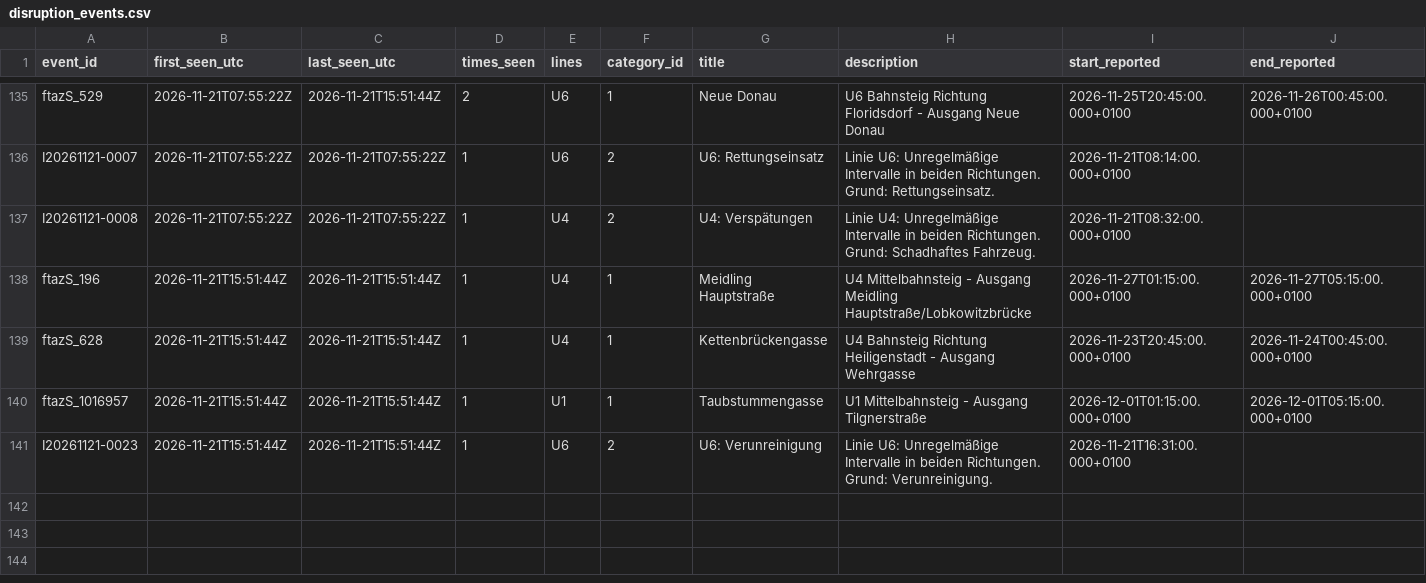
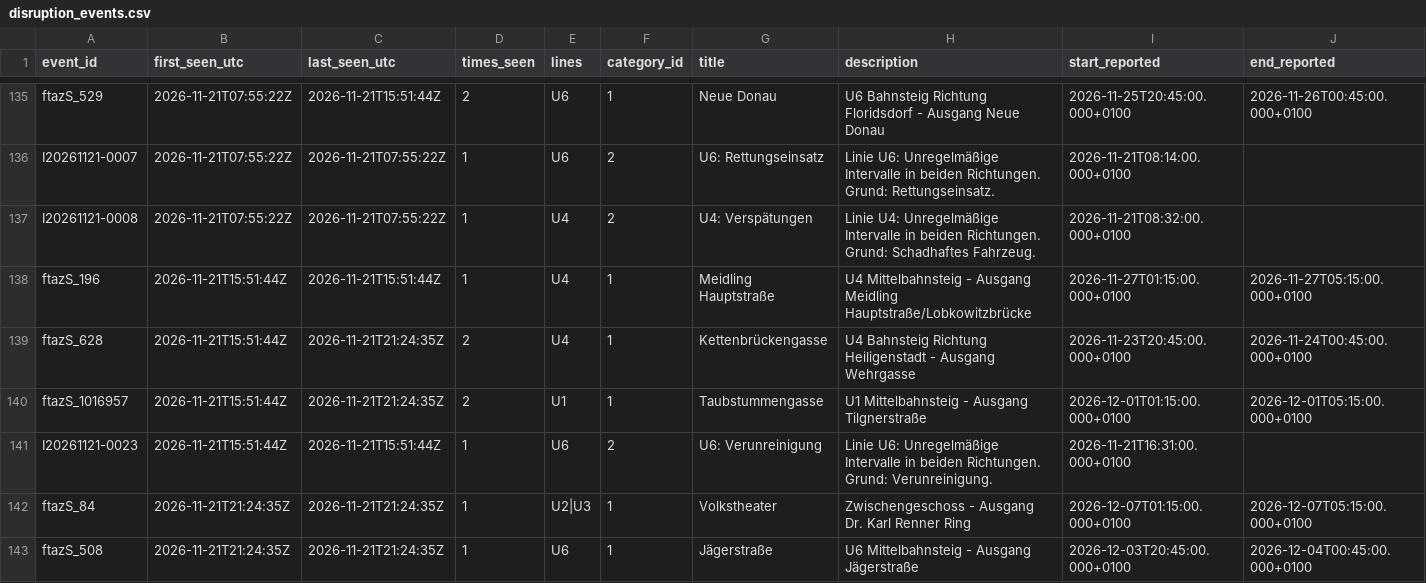
Before and after one commit to jibson1536/Vienna_traffic_Prediction, a CSV file: data/live/disruption_events.csv, drawn as a sheet; only a part is shown, gaps mark what is left out; rows hold the shown columns only; the diff covers the shown part only; the diff names each change by its address in the sheet, - before the commit and + after, or states it on an @@ line.

```diff
--- a/data/live/disruption_events.csv
+++ b/data/live/disruption_events.csv
-C139:C140 (last_seen_utc): 2026-11-21T15:51:44Z
+C139:C140 (last_seen_utc): 2026-11-21T21:24:35Z
-D139:D140 (times_seen): 1
+D139:D140 (times_seen): 2
+row 142: ftazS_84 | 2026-11-21T21:24:35Z | 2026-11-21T21:24:35Z | 1 | U2|U3 | 1 | Volkstheater | Zwischengeschoss - Ausgang Dr. Karl Renner Ring | 2026-12-07T01:15:00.000+0100 | 2026-12-07T05:15:00.000+0100
+row 143: ftazS_508 | 2026-11-21T21:24:35Z | 2026-11-21T21:24:35Z | 1 | U6 | 1 | Jägerstraße | U6 Mittelbahnsteig - Ausgang Jägerstraße | 2026-12-03T20:45:00.000+0100 | 2026-12-04T00:45:00.000+0100
```
Also changed, not shown: 5 added rows and 90 edited cells elsewhere in this file.
